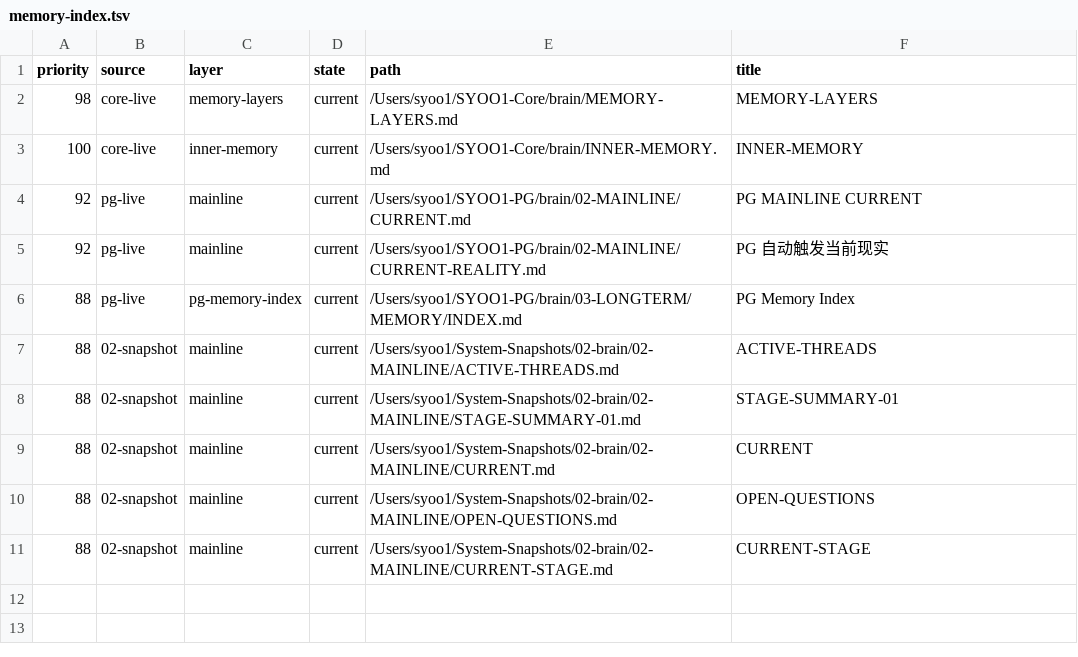
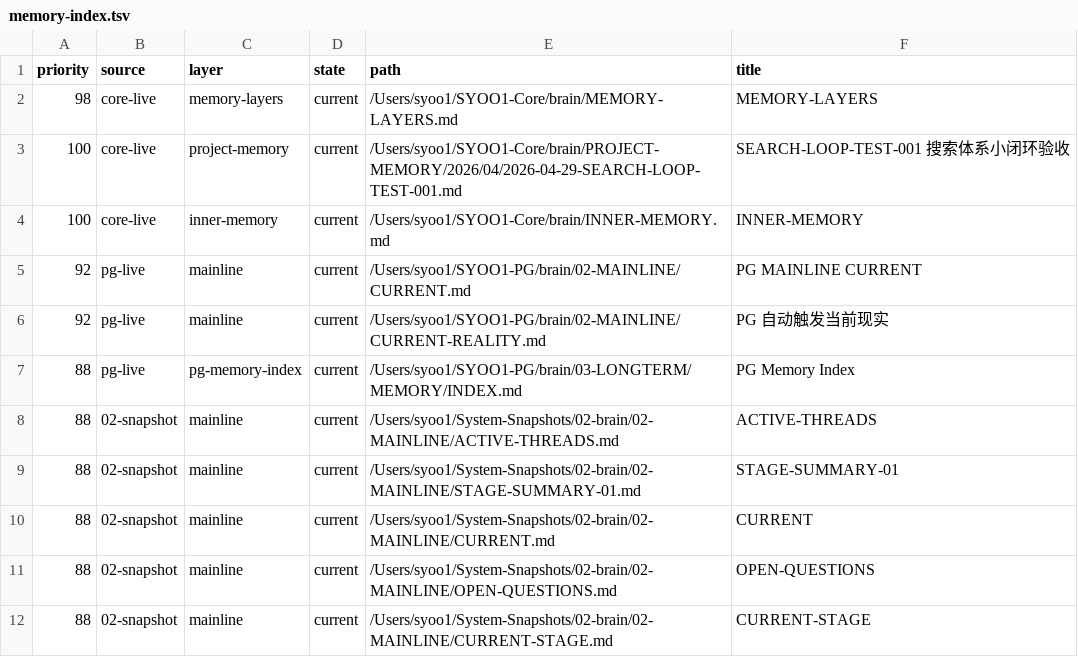
Before and after one commit to syoo-1/openclaw-github, a TSV file: 03-rebuild-code/search/memory-index.tsv, drawn as a sheet; the diff names each change by its address in the sheet, - before the commit and + after, or states it on an @@ line.

```diff
--- a/03-rebuild-code/search/memory-index.tsv
+++ b/03-rebuild-code/search/memory-index.tsv
+row 3: 100 | core-live | project-memory | current | /Users/syoo1/SYOO1-Core/brain/PROJECT-MEMORY/2026/04/2026-04-29-SEARCH-LOOP-TEST-001.md | SEARCH-LOOP-TEST-001 搜索体系小闭环验收
```
Also changed, not shown: 1 other file.
